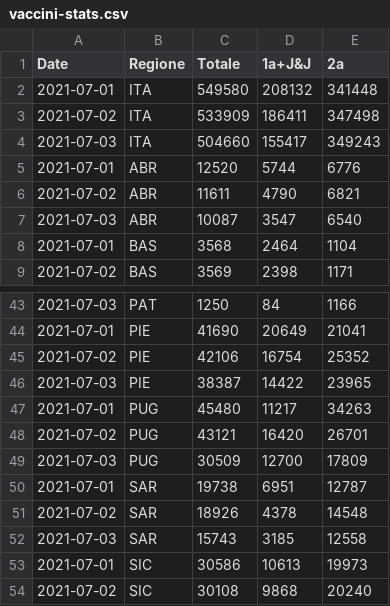
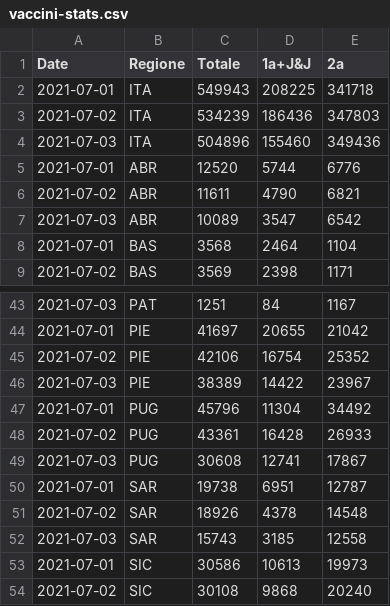
Before and after one commit to tomvitale/covid19-stats, a CSV file: vaccini-stats.csv, drawn as a sheet; only a part is shown, gaps mark what is left out; the diff covers the shown part only.

```diff
--- a/vaccini-stats.csv
+++ b/vaccini-stats.csv
@@ -1,8 +1,8 @@
 Date,Regione,Totale,1a+J&J,2a
-2021-07-01,ITA,549580,208132,341448
-2021-07-02,ITA,533909,186411,347498
-2021-07-03,ITA,504660,155417,349243
+2021-07-01,ITA,549943,208225,341718
+2021-07-02,ITA,534239,186436,347803
+2021-07-03,ITA,504896,155460,349436
 2021-07-01,ABR,12520,5744,6776
 2021-07-02,ABR,11611,4790,6821
-2021-07-03,ABR,10087,3547,6540
+2021-07-03,ABR,10089,3547,6542
 2021-07-01,BAS,3568,2464,1104
@@ -43,8 +43,8 @@ Date,Regione,Totale,1a+J&J,2a
-2021-07-03,PAT,1250,84,1166
-2021-07-01,PIE,41690,20649,21041
+2021-07-03,PAT,1251,84,1167
+2021-07-01,PIE,41697,20655,21042
 2021-07-02,PIE,42106,16754,25352
-2021-07-03,PIE,38387,14422,23965
-2021-07-01,PUG,45480,11217,34263
-2021-07-02,PUG,43121,16420,26701
-2021-07-03,PUG,30509,12700,17809
+2021-07-03,PIE,38389,14422,23967
+2021-07-01,PUG,45796,11304,34492
+2021-07-02,PUG,43361,16428,26933
+2021-07-03,PUG,30608,12741,17867
 2021-07-01,SAR,19738,6951,12787
```
Also changed, not shown: 5 added rows, 5 removed rows and 32 edited cells elsewhere in this file, vaccini-data.csv.
